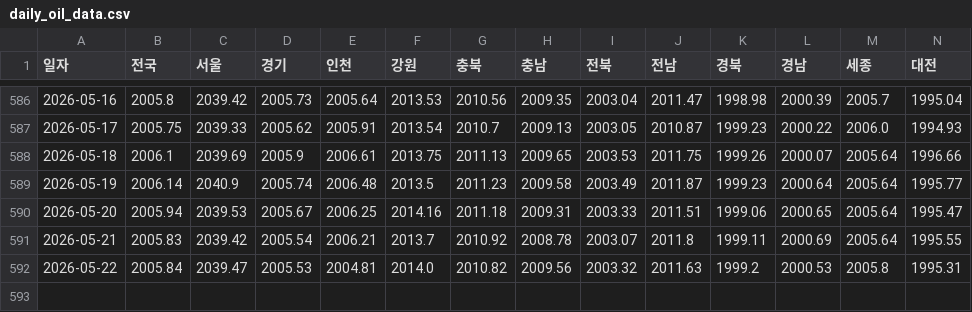
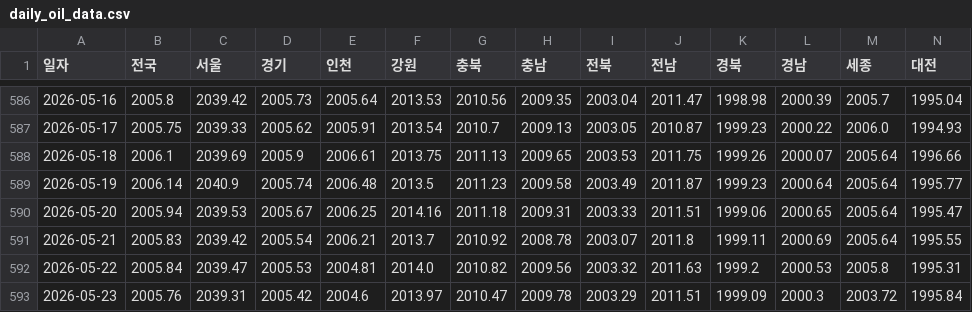
Before and after one commit to ko-hoon/price-dashboard, a CSV file: data/daily_oil_data.csv, drawn as a sheet; only a part is shown, gaps mark what is left out; rows hold the shown columns only; the diff names each change by its address in the sheet, - before the commit and + after, or states it on an @@ line.

```diff
--- a/data/daily_oil_data.csv
+++ b/data/daily_oil_data.csv
+row 593: 2026-05-23 | 2005.76 | 2039.31 | 2005.42 | 2004.6 | 2013.97 | 2010.47 | 2009.78 | 2003.29 | 2011.51 | 1999.09 | 2000.3 | 2003.72 | 1995.84
```
Also changed, not shown: data/dollar_won_rate_data.csv.
